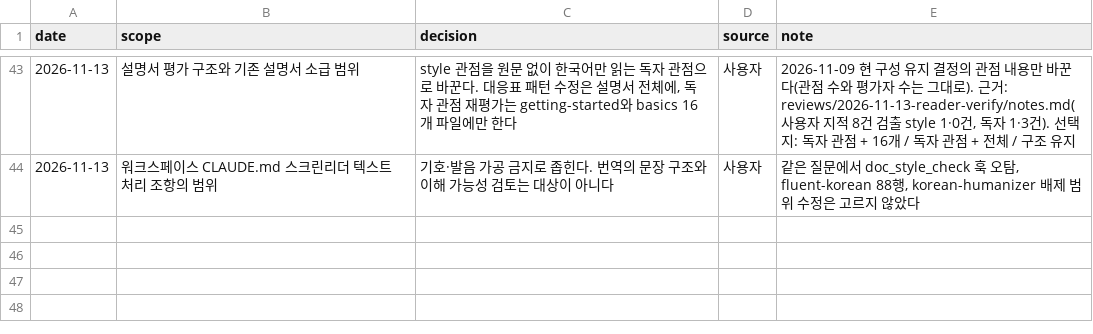
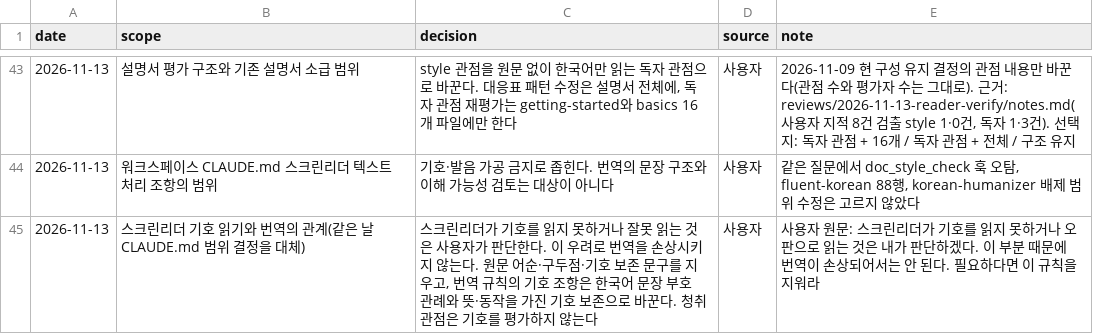
Before and after one commit to dnz3d4c/wowwork, a TSV file: docs/decisions.tsv, drawn as a sheet; only a part is shown, gaps mark what is left out.

```diff
--- a/docs/decisions.tsv
+++ b/docs/decisions.tsv
@@ -44 +44,2 @@ date	scope	decision	source	note
 2026-11-13	워크스페이스 CLAUDE.md 스크린리더 텍스트 처리 조항의 범위	기호·발음 가공 금지로 좁힌다. 번역의 문장 구조와 이해 가능성 검토는 대상이 아니다	사용자	같은 질문에서 doc_style_check 훅 오탐, fluent-korean 88행, korean-humanizer 배제 범위 수정은 고르지 않았다
+2026-11-13	스크린리더 기호 읽기와 번역의 관계(같은 날 CLAUDE.md 범위 결정을 대체)	스크린리더가 기호를 읽지 못하거나 잘못 읽는 것은 사용자가 판단한다. 이 우려로 번역을 손상시키지 않는다. 원문 어순·구두점·기호 보존 문구를 지우고, 번역 규칙의 기호 조항은 한국어 문장 부호 관례와 뜻·동작을 가진 기호 보존으로 바꾼다. 청취 관점은 기호를 평가하지 않는다	사용자	사용자 원문: 스크린리더가 기호를 읽지 못하거나 오판으로 읽는 것은 내가 판단하겠다. 이 부분 때문에 번역이 손상되어서는 안 된다. 필요하다면 이 규칙을 지워라
```
Also changed, not shown: 6 other files.
